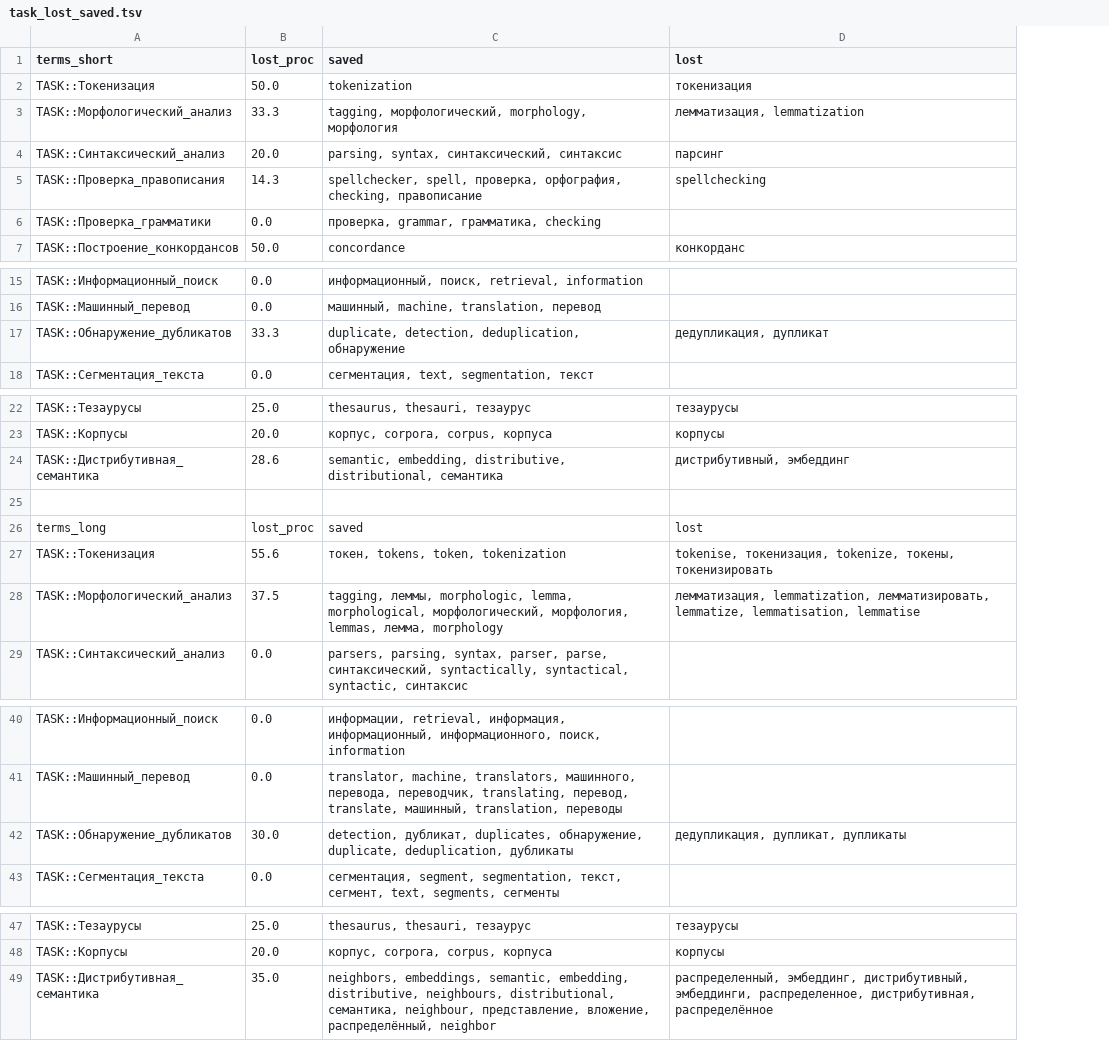
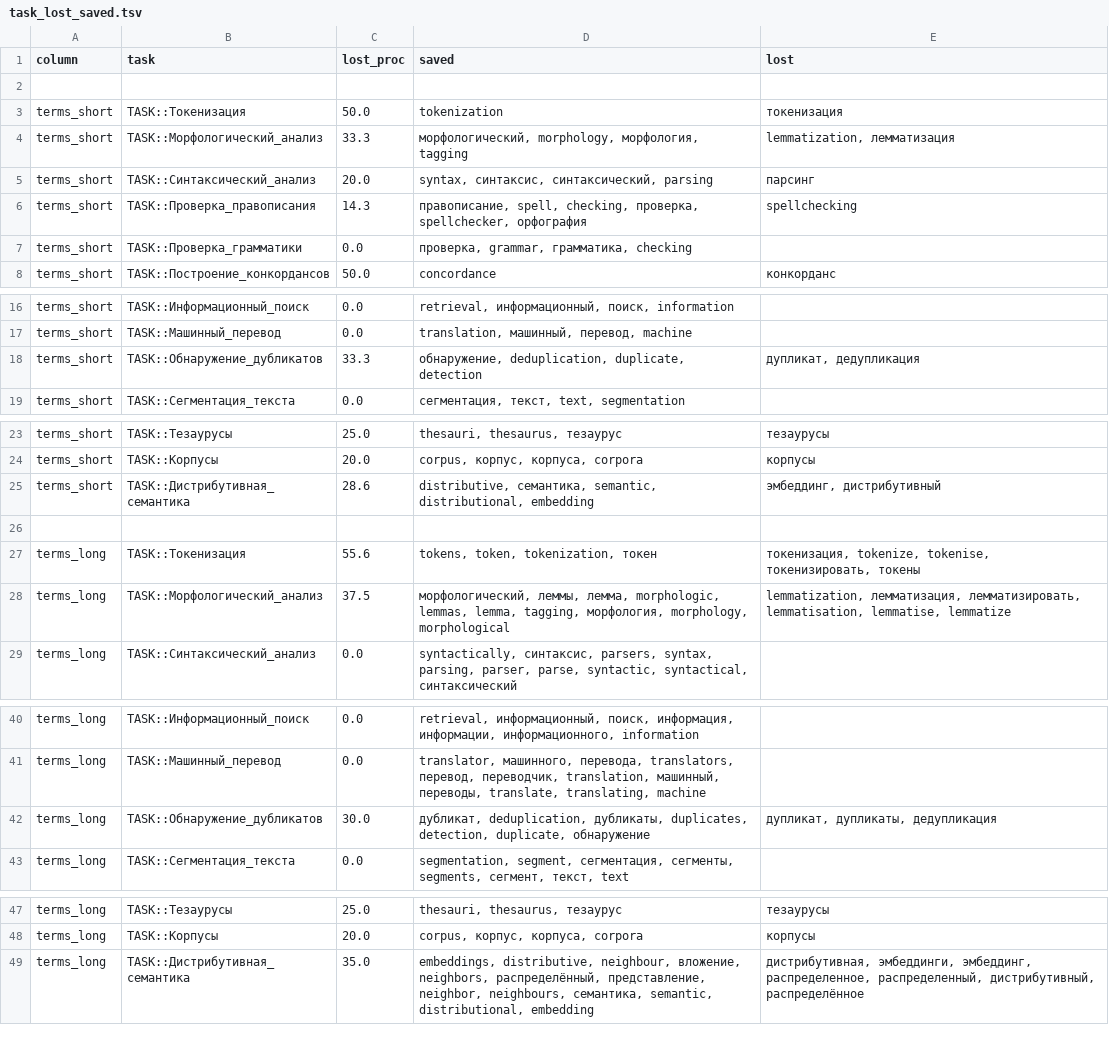
Before and after one commit to rusnlp/hse_nis, a TSV file: filtered_words/orig/vocabs/task_lost_saved.tsv, drawn as a sheet; only a part is shown, gaps mark what is left out; removed rows and columns are numbered as before the commit, all else as after; the diff names each change by its address in the sheet, - before the commit and + after, or states it on an @@ line.

```diff
--- a/filtered_words/orig/vocabs/task_lost_saved.tsv
+++ b/filtered_words/orig/vocabs/task_lost_saved.tsv
+column A (column), rows 3-8: all terms_short; rows 16-19: all terms_short; rows 23-29: terms_short | terms_short | terms_short |  | terms_long | terms_long | terms_long; rows 40-43: all terms_long; rows 47-49: all terms_long
-column C (saved), rows 2-7: tokenization | tagging, морфологический, morphology, морфология | parsing, syntax, синтаксический, синтаксис | spellchecker, spell, проверка, орфография, checking, правописание | проверка, grammar, грамматика, checking | concordance; rows 15-18: информационный, поиск, retrieval, information | машинный, machine, translation, перевод | duplicate, detection, deduplication, обнаружение | сегментация, text, segmentation, текст; rows 22-24: thesaurus, thesauri, тезаурус | корпус, corpora, corpus, корпуса | semantic, embedding, distributive, distributional, семантика; rows 27-29: токен, tokens, token, tokenization | tagging, леммы, morphologic, lemma, morphological, морфологический, морфология, lemmas, лемма, morphology | parsers, parsing, syntax, parser, parse, синтаксический, syntactically, syntactical, syntactic, синтаксис; rows 40-43: информации, retrieval, информация, информационный, информационного, поиск, information | translator, machine, translators, машинного, перевода, переводчик, translating, перевод, translate, машинный, translation, переводы | detection, дубликат, duplicates, обнаружение, duplicate, deduplication, дубликаты | сегментация, segment, segmentation, текст, сегмент, text, segments, сегменты; rows 47-49: thesaurus, thesauri, тезаурус | корпус, corpora, corpus, корпуса | neighbors, embeddings, semantic, embedding, distributive, neighbours, distributional, семантика, neighbour, представление, вложение, распределённый, neighbor
+column D (saved), rows 3-8: tokenization | морфологический, morphology, морфология, tagging | syntax, синтаксис, синтаксический, parsing | правописание, spell, checking, проверка, spellchecker, орфография | проверка, grammar, грамматика, checking | concordance; rows 16-19: retrieval, информационный, поиск, information | translation, машинный, перевод, machine | обнаружение, deduplication, duplicate, detection | сегментация, текст, text, segmentation; rows 23-29: thesauri, thesaurus, тезаурус | corpus, корпус, корпуса, corpora | distributive, семантика, semantic, distributional, embedding |  | tokens, token, tokenization, токен | морфологический, леммы, лемма, morphologic, lemmas, lemma, tagging, морфология, morphology, morphological | syntactically, синтаксис, parsers, syntax, parsing, parser, parse, syntactic, syntactical, синтаксический; rows 40-43: retrieval, информационный, поиск, информация, информации, информационного, information | translator, машинного, перевода, translators, перевод, переводчик, translation, машинный, переводы, translate, translating, machine | дубликат, deduplication, дубликаты, duplicates, detection, duplicate, обнаружение | segmentation, segment, сегментация, сегменты, segments, сегмент, текст, text; rows 47-49: thesauri, thesaurus, тезаурус | corpus, корпус, корпуса, corpora | embeddings, distributive, neighbour, вложение, neighbors, распределённый, представление, neighbor, neighbours, семантика, semantic, distributional, embedding
-B1: terms_short
+B1: task
+row 2: (empty)
-E4 (lost): лемматизация, lemmatization
+E4 (lost): lemmatization, лемматизация
-E18 (lost): дедупликация, дупликат
+E18 (lost): дупликат, дедупликация
-E25 (lost): дистрибутивный, эмбеддинг
+E25 (lost): эмбеддинг, дистрибутивный
-row 26: terms_long | lost_proc | saved | lost
-E27 (lost): tokenise, токенизация, tokenize, токены, токенизировать
+E27 (lost): токенизация, tokenize, tokenise, токенизировать, токены
-E28 (lost): лемматизация, lemmatization, лемматизировать, lemmatize, lemmatisation, lemmatise
+E28 (lost): lemmatization, лемматизация, лемматизировать, lemmatisation, lemmatise, lemmatize
-E42 (lost): дедупликация, дупликат, дупликаты
+E42 (lost): дупликат, дупликаты, дедупликация
-E49 (lost): распределенный, эмбеддинг, дистрибутивный, эмбеддинги, распределенное, дистрибутивная, распределённое
+E49 (lost): дистрибутивная, эмбеддинги, эмбеддинг, распределенное, распределенный, дистрибутивный, распределённое
```
Also changed, not shown: filtered_words/ext/vocabs/task_lost_saved.tsv, 1 other file.
